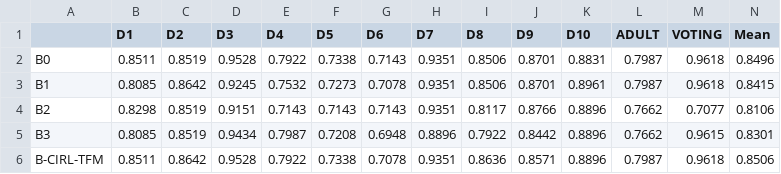
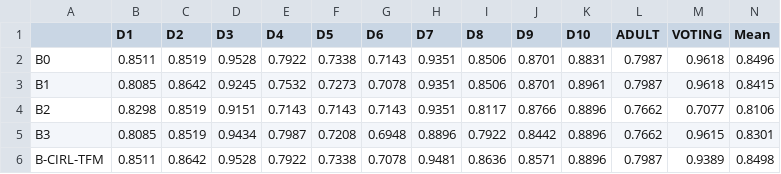
Before and after one commit to aryannang123/Learn2Clean-testing-, a CSV file: results/table2_accuracy.csv, drawn as a sheet.

Commit message:
B-CIRL-TFM: binary action gating, ECE penalty, final results comparison

```diff
--- a/results/table2_accuracy.csv
+++ b/results/table2_accuracy.csv
@@ -5,2 +5,2 @@ B2,0.8298,0.8519,0.9151,0.7143,0.7143,0.7143,0.9351,0.8117,0.8766,0.8896,0.7662,
 B3,0.8085,0.8519,0.9434,0.7987,0.7208,0.6948,0.8896,0.7922,0.8442,0.8896,0.7662,0.9615,0.8301
-B-CIRL-TFM,0.8511,0.8642,0.9528,0.7922,0.7338,0.7078,0.9351,0.8636,0.8571,0.8896,0.7987,0.9618,0.8506
+B-CIRL-TFM,0.8511,0.8642,0.9528,0.7922,0.7338,0.7078,0.9481,0.8636,0.8571,0.8896,0.7987,0.9389,0.8498
```
Also changed, not shown: results/table2_ece.csv, 7 other files.
